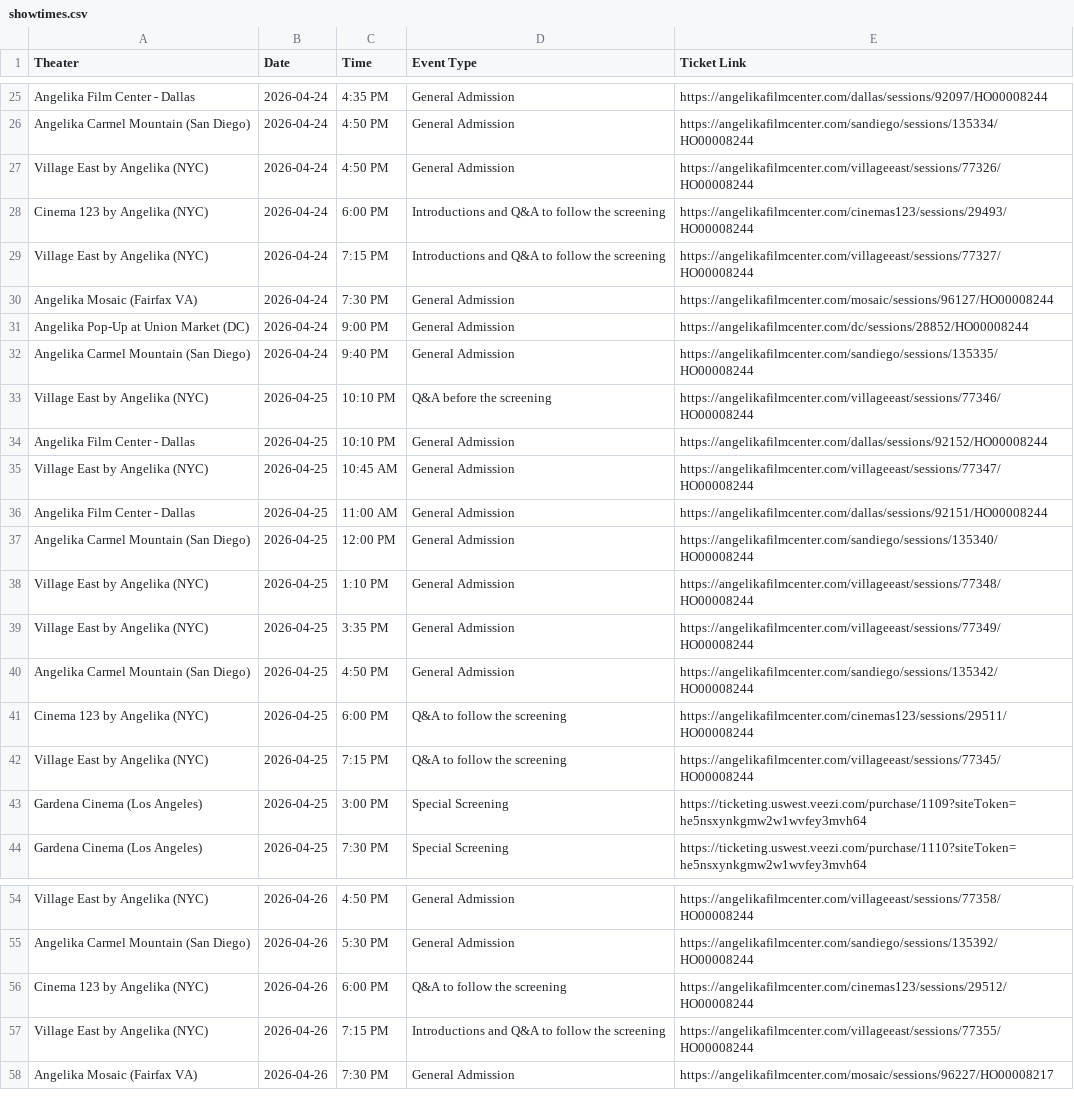
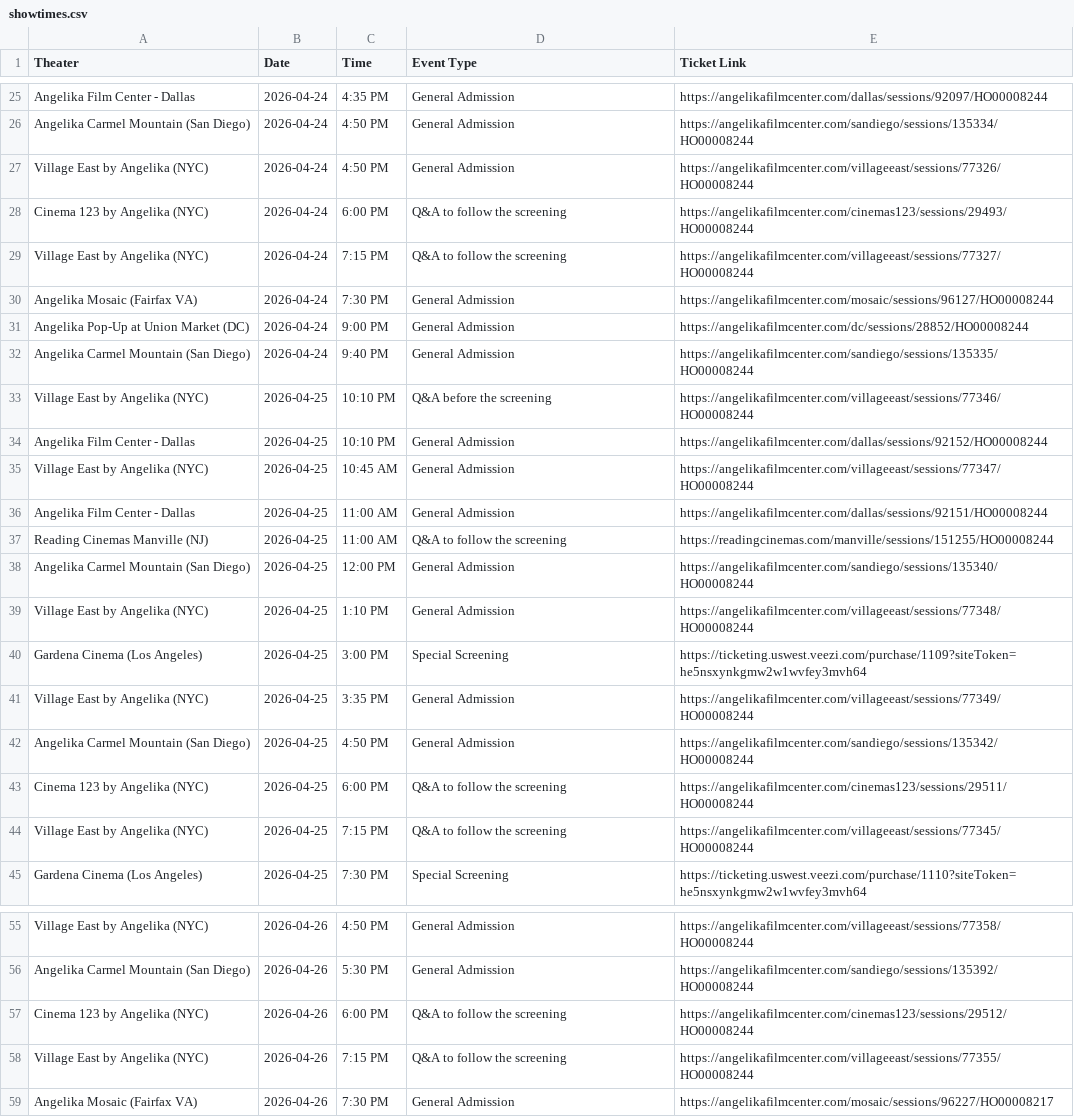
Before and after one commit to rommelnunez/wg-website, a CSV file: public/data/showtimes.csv, drawn as a sheet; only a part is shown, gaps mark what is left out.

```diff
--- a/public/data/showtimes.csv
+++ b/public/data/showtimes.csv
@@ -27,4 +27,4 @@ Angelika Carmel Mountain (San Diego),2026-04-24,4:50 PM,General Admission,https:
 Village East by Angelika (NYC),2026-04-24,4:50 PM,General Admission,https://angelikafilmcenter.com/villageeast/sessions/77326/HO00008244
-Cinema 123 by Angelika (NYC),2026-04-24,6:00 PM,Introductions and Q&A to follow the screening,https://angelikafilmcenter.com/cinemas123/sessions/29493/HO00008244
-Village East by Angelika (NYC),2026-04-24,7:15 PM,Introductions and Q&A to follow the screening,https://angelikafilmcenter.com/villageeast/sessions/77327/HO00008244
+Cinema 123 by Angelika (NYC),2026-04-24,6:00 PM,Q&A to follow the screening,https://angelikafilmcenter.com/cinemas123/sessions/29493/HO00008244
+Village East by Angelika (NYC),2026-04-24,7:15 PM,Q&A to follow the screening,https://angelikafilmcenter.com/villageeast/sessions/77327/HO00008244
 Angelika Mosaic (Fairfax VA),2026-04-24,7:30 PM,General Admission,https://angelikafilmcenter.com/mosaic/sessions/96127/HO00008244
@@ -36,4 +36,6 @@ Village East by Angelika (NYC),2026-04-25,10:45 AM,General Admission,https://ang
 Angelika Film Center - Dallas,2026-04-25,11:00 AM,General Admission,https://angelikafilmcenter.com/dallas/sessions/92151/HO00008244
+Reading Cinemas Manville (NJ),2026-04-25,11:00 AM,Q&A to follow the screening,https://readingcinemas.com/manville/sessions/151255/HO00008244
 Angelika Carmel Mountain (San Diego),2026-04-25,12:00 PM,General Admission,https://angelikafilmcenter.com/sandiego/sessions/135340/HO00008244
 Village East by Angelika (NYC),2026-04-25,1:10 PM,General Admission,https://angelikafilmcenter.com/villageeast/sessions/77348/HO00008244
+Gardena Cinema (Los Angeles),2026-04-25,3:00 PM,Special Screening,https://ticketing.uswest.veezi.com/purchase/1109?siteToken=he5nsxynkgmw2w1wvfey3mvh64
 Village East by Angelika (NYC),2026-04-25,3:35 PM,General Admission,https://angelikafilmcenter.com/villageeast/sessions/77349/HO00008244
@@ -42,3 +44,2 @@ Cinema 123 by Angelika (NYC),2026-04-25,6:00 PM,Q&A to follow the screening,http
 Village East by Angelika (NYC),2026-04-25,7:15 PM,Q&A to follow the screening,https://angelikafilmcenter.com/villageeast/sessions/77345/HO00008244
-Gardena Cinema (Los Angeles),2026-04-25,3:00 PM,Special Screening,https://ticketing.uswest.veezi.com/purchase/1109?siteToken=he5nsxynkgmw2w1wvfey3mvh64
 Gardena Cinema (Los Angeles),2026-04-25,7:30 PM,Special Screening,https://ticketing.uswest.veezi.com/purchase/1110?siteToken=he5nsxynkgmw2w1wvfey3mvh64
@@ -56,3 +57,3 @@ Angelika Carmel Mountain (San Diego),2026-04-26,5:30 PM,General Admission,https:
 Cinema 123 by Angelika (NYC),2026-04-26,6:00 PM,Q&A to follow the screening,https://angelikafilmcenter.com/cinemas123/sessions/29512/HO00008244
-Village East by Angelika (NYC),2026-04-26,7:15 PM,Introductions and Q&A to follow the screening,https://angelikafilmcenter.com/villageeast/sessions/77355/HO00008244
+Village East by Angelika (NYC),2026-04-26,7:15 PM,Q&A to follow the screening,https://angelikafilmcenter.com/villageeast/sessions/77355/HO00008244
 Angelika Mosaic (Fairfax VA),2026-04-26,7:30 PM,General Admission,https://angelikafilmcenter.com/mosaic/sessions/96227/HO00008217
```
